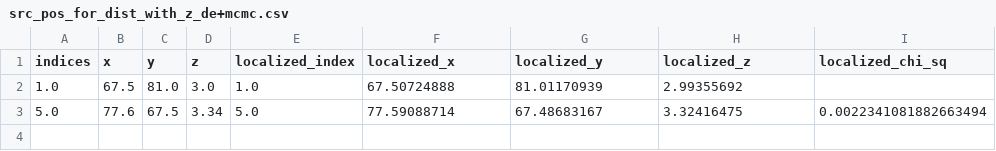
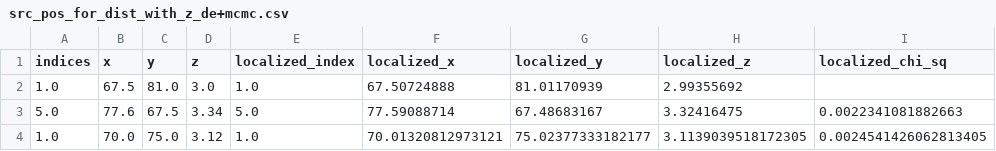
Before and after one commit to diceandcats/GWlensing_Brian, a CSV file: src_pos_for_dist_with_z_de+mcmc.csv, drawn as a sheet.

```diff
--- a/src_pos_for_dist_with_z_de+mcmc.csv
+++ b/src_pos_for_dist_with_z_de+mcmc.csv
@@ -2,2 +2,3 @@ indices,x,y,z,localized_index,localized_x,localized_y,localized_z,localized_chi_
 1.0,67.5,81.0,3.0,1.0,67.50724888,81.01170939,2.99355692,
-5.0,77.6,67.5,3.34,5.0,77.59088714,67.48683167,3.32416475,0.0022341081882663494
+5.0,77.6,67.5,3.34,5.0,77.59088714,67.48683167,3.32416475,0.0022341081882663
+1.0,70.0,75.0,3.12,1.0,70.01320812973121,75.02377333182177,3.1139039518172305,0.0024541426062813405
```
Also changed, not shown: 3 other files.
